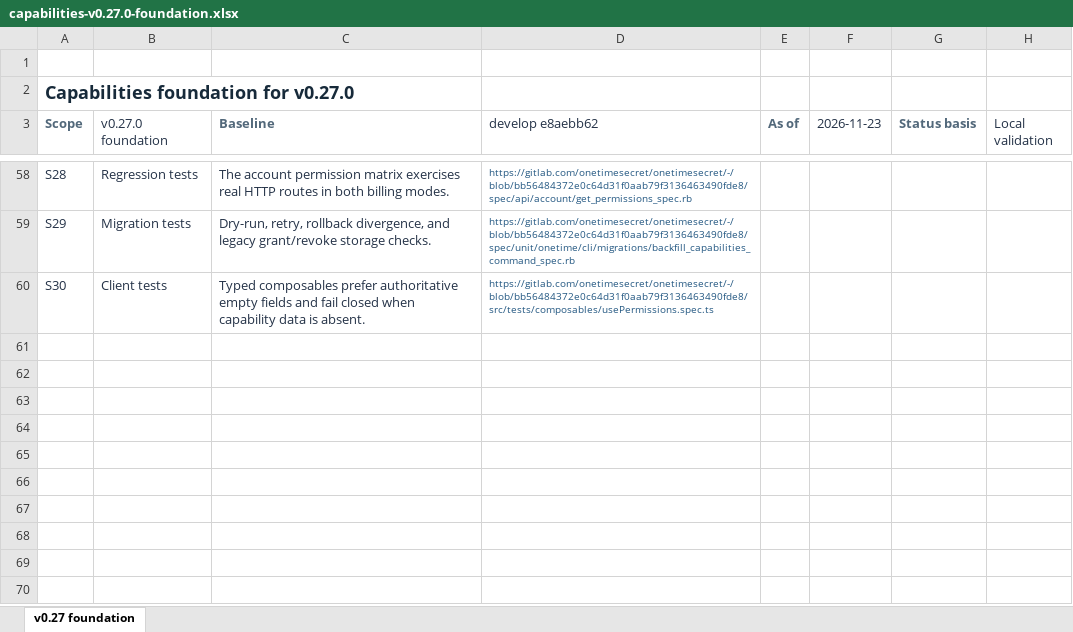
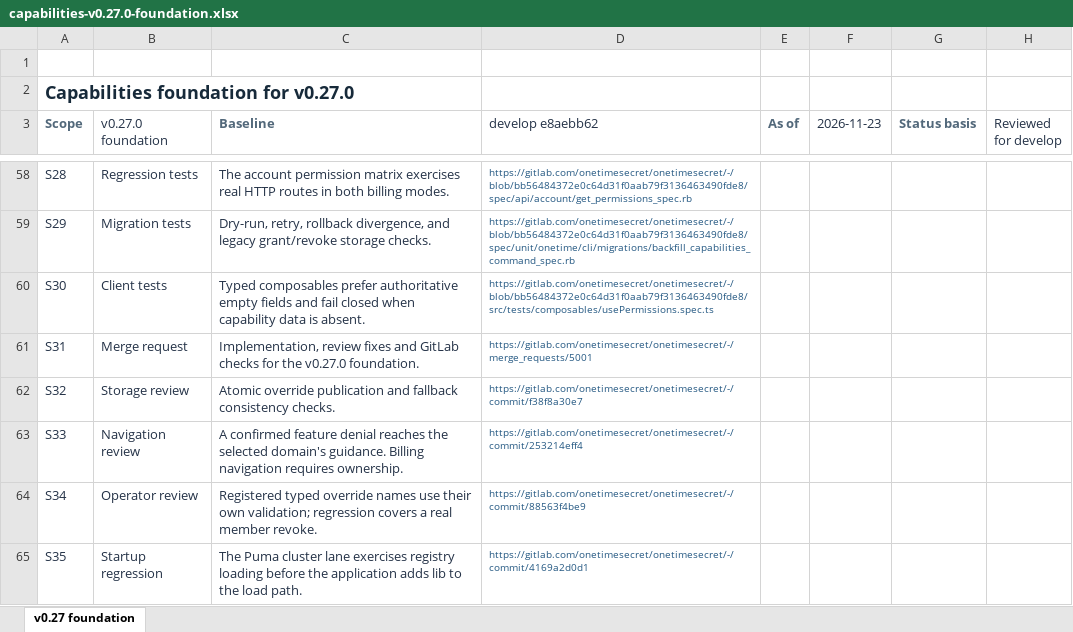
Before and after one commit to onetimesecret/onetimesecret, an Excel workbook: docs/planning/capabilities-v0.27.0-foundation.xlsx, sheet v0.27 foundation, drawn as a sheet; only a part is shown, gaps mark what is left out; values as stored, in another font and other column widths than the file's, no borders; conditional formats not drawn; the diff covers the shown part only; the diff names each change by its address in the sheet, - before the commit and + after, or states it on an @@ line.

Commit message:
[#3491] docs(auth): record capability review and validation
Update the v0.27.0 workbook with fixes from the independent review and
the mixed-version and Puma checks. Keep promotion and release-candidate
sign-in verification open for the release owner.

```diff
--- a/docs/planning/capabilities-v0.27.0-foundation.xlsx (sheet v0.27 foundation)
+++ b/docs/planning/capabilities-v0.27.0-foundation.xlsx (sheet v0.27 foundation)
-H3: Local validation
+H3: Reviewed for develop
+row 61: S31 | Merge request | Implementation, review fixes and GitLab checks for the v0.27.0 foundation. | https://gitlab.com/onetimesecret/onetimesecret/-/merge_requests/5001
+row 62: S32 | Storage review | Atomic override publication and fallback consistency checks. | https://gitlab.com/onetimesecret/onetimesecret/-/commit/f38f8a30e7
+row 63: S33 | Navigation review | A confirmed feature denial reaches the selected domain's guidance. Billing navigation requires ownership. | https://gitlab.com/onetimesecret/onetimesecret/-/commit/253214eff4
+row 64: S34 | Operator review | Registered typed override names use their own validation; regression covers a real member revoke. | https://gitlab.com/onetimesecret/onetimesecret/-/commit/88563f4be9
+row 65: S35 | Startup regression | The Puma cluster lane exercises registry loading before the application adds lib to the load path. | https://gitlab.com/onetimesecret/onetimesecret/-/commit/4169a2d0d1
```
Also changed, not shown: 16 edited cells elsewhere in this sheet.
